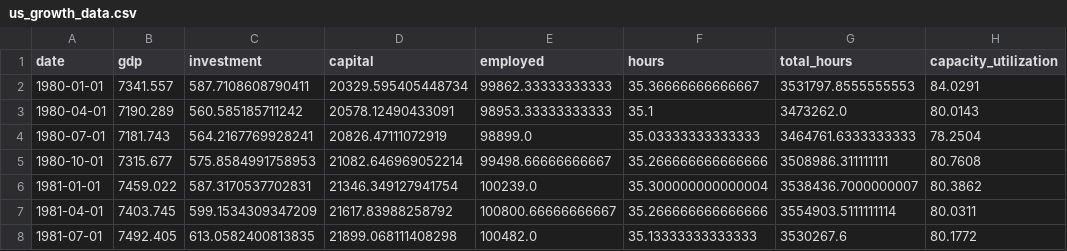
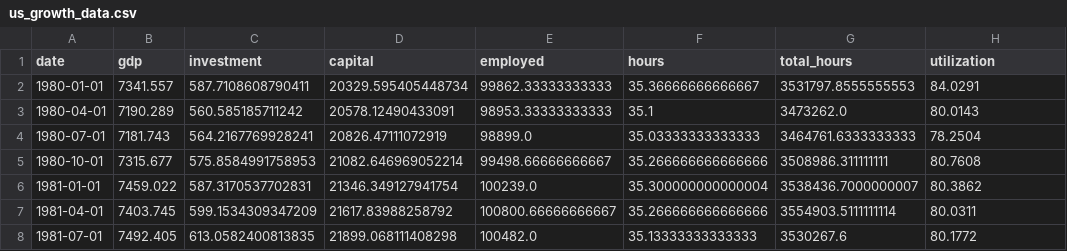
Before and after one commit to Haruyama-KobeU/jugyou, a CSV file: us_growth_data.csv, drawn as a sheet; only a part is shown.

Commit message:
capacity deleted

```diff
--- a/us_growth_data.csv
+++ b/us_growth_data.csv
@@ -1,2 +1,2 @@
-date,gdp,investment,capital,employed,hours,total_hours,capacity_utilization
+date,gdp,investment,capital,employed,hours,total_hours,utilization
 1980-01-01,7341.557,587.7108608790411,20329.595405448734,99862.33333333333,35.36666666666667,3531797.8555555553,84.0291
```
